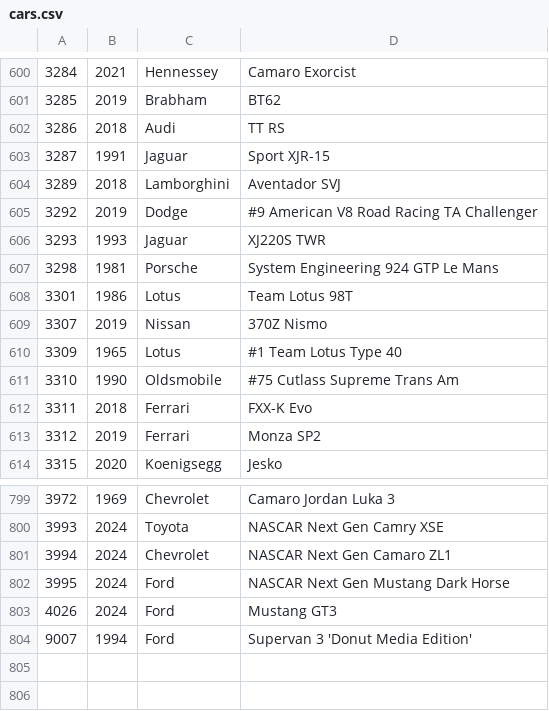
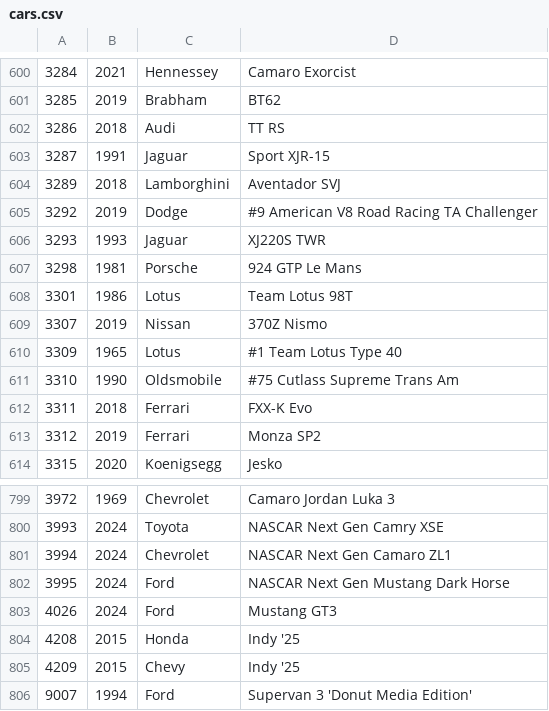
Before and after one commit to ovv/forzatelemetry, a CSV file: models/generate/cars.csv, drawn as a sheet; only a part is shown, gaps mark what is left out.

```diff
--- a/models/generate/cars.csv
+++ b/models/generate/cars.csv
@@ -606,3 +606,3 @@
 3293,1993,Jaguar,XJ220S TWR
-3298,1981,Porsche,System Engineering 924 GTP Le Mans
+3298,1981,Porsche,924 GTP Le Mans
 3301,1986,Lotus,Team Lotus 98T
@@ -803,2 +803,4 @@
 4026,2024,Ford,Mustang GT3
+4208,2015,Honda,Indy '25
+4209,2015,Chevy,Indy '25
 9007,1994,Ford,Supervan 3 'Donut Media Edition'
```
Also changed, not shown: 1 other file.
